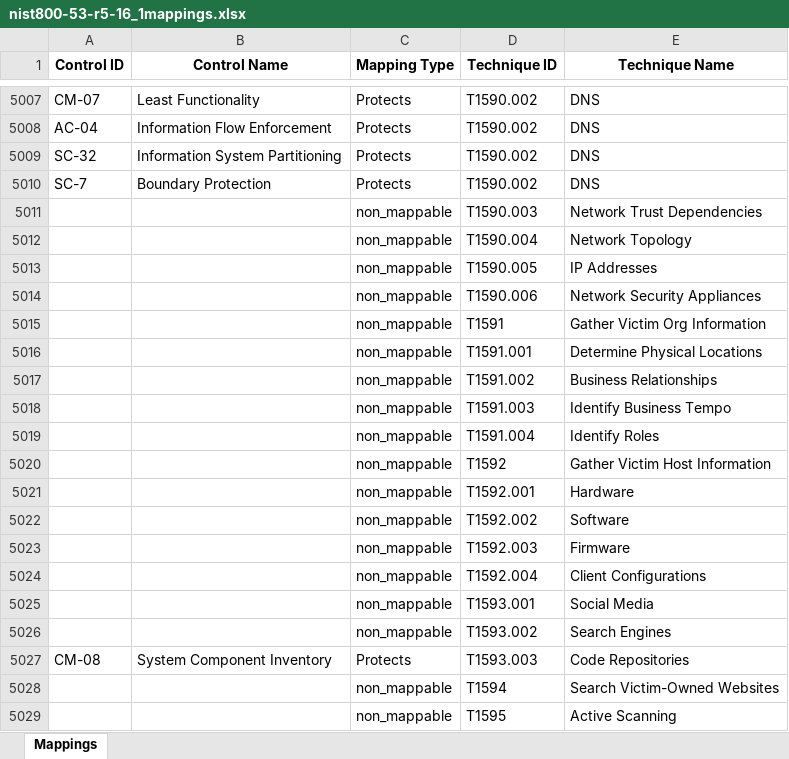
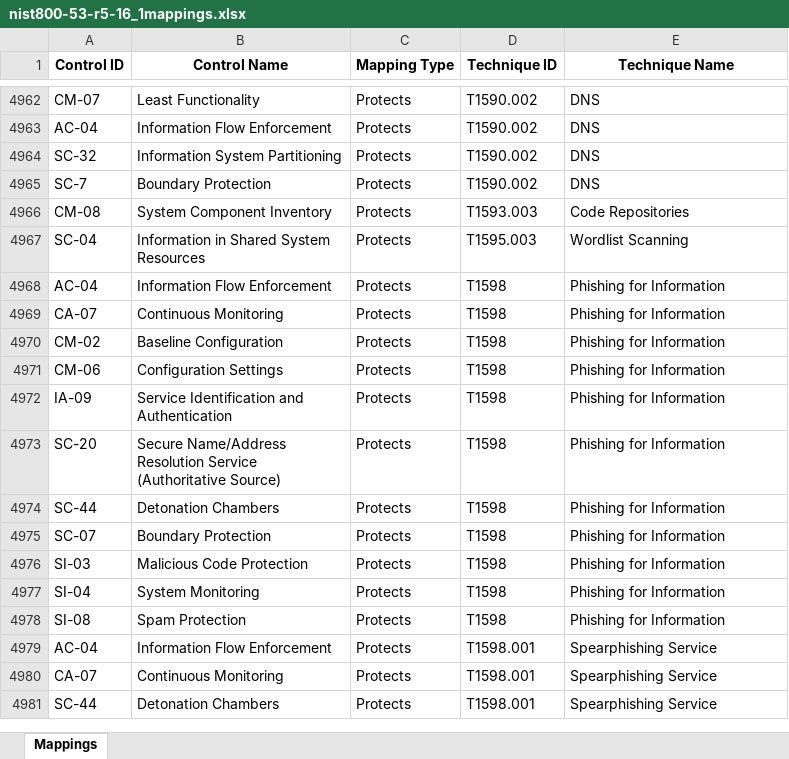
Before and after one commit to center-for-threat-informed-defense/mappings-explorer, an Excel workbook: src/mapex_convert/mappings/NIST_800-53/nist800-53-r5-16_1mappings.xlsx, sheet Mappings, drawn as a sheet; only a part is shown, gaps mark what is left out; the shorter side is filled out with more unchanged rows; values as stored, in another font and other column widths than the file's, no borders; the diff covers the shown part only; the diff names each change by its address in the sheet, - before the commit and + after, or states it on an @@ line.

Commit message:
fix non mappables and update nist description

```diff
--- a/src/mapex_convert/mappings/NIST_800-53/nist800-53-r5-16_1mappings.xlsx (sheet Mappings)
+++ b/src/mapex_convert/mappings/NIST_800-53/nist800-53-r5-16_1mappings.xlsx (sheet Mappings)
-row 5011:  |  | non_mappable | T1590.003 | Network Trust Dependencies
-row 5012:  |  | non_mappable | T1590.004 | Network Topology
-row 5013:  |  | non_mappable | T1590.005 | IP Addresses
-row 5014:  |  | non_mappable | T1590.006 | Network Security Appliances
-row 5015:  |  | non_mappable | T1591 | Gather Victim Org Information
-row 5016:  |  | non_mappable | T1591.001 | Determine Physical Locations
-row 5017:  |  | non_mappable | T1591.002 | Business Relationships
-row 5018:  |  | non_mappable | T1591.003 | Identify Business Tempo
-row 5019:  |  | non_mappable | T1591.004 | Identify Roles
-row 5020:  |  | non_mappable | T1592 | Gather Victim Host Information
-row 5021:  |  | non_mappable | T1592.001 | Hardware
-row 5022:  |  | non_mappable | T1592.002 | Software
-row 5023:  |  | non_mappable | T1592.003 | Firmware
-row 5024:  |  | non_mappable | T1592.004 | Client Configurations
-row 5025:  |  | non_mappable | T1593.001 | Social Media
-row 5026:  |  | non_mappable | T1593.002 | Search Engines
-row 5028:  |  | non_mappable | T1594 | Search Victim-Owned Websites
-row 5029:  |  | non_mappable | T1595 | Active Scanning
```
Also changed, not shown: 68 removed rows elsewhere in this sheet, 3 other files.
